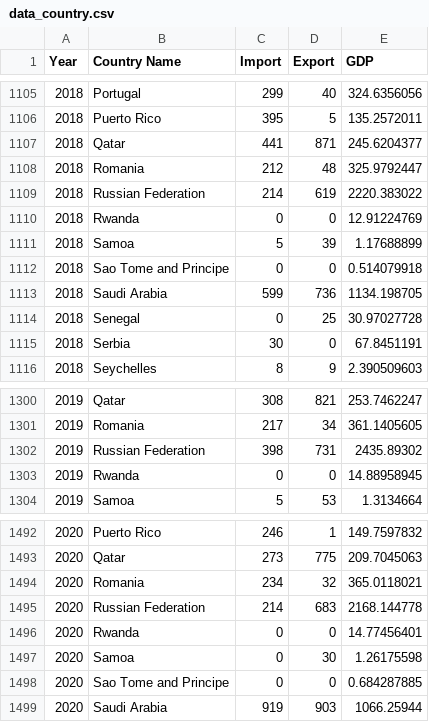
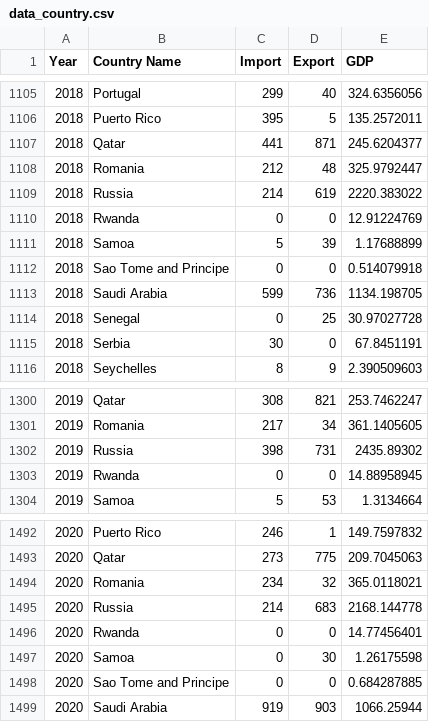
Before and after one commit to mind0002/3179, a CSV file: data/data_country.csv, drawn as a sheet; only a part is shown, gaps mark what is left out; the diff covers the shown part only.

```diff
--- a/data/data_country.csv
+++ b/data/data_country.csv
@@ -1108,3 +1108,3 @@
 2018,Romania,212,48,325.9792447
-2018,Russian Federation,214,619,2220.383022
+2018,Russia,214,619,2220.383022
 2018,Rwanda,0,0,12.91224769
@@ -1301,3 +1301,3 @@
 2019,Romania,217,34,361.1405605
-2019,Russian Federation,398,731,2435.89302
+2019,Russia,398,731,2435.89302
 2019,Rwanda,0,0,14.88958945
@@ -1494,3 +1494,3 @@
 2020,Romania,234,32,365.0118021
-2020,Russian Federation,214,683,2168.144778
+2020,Russia,214,683,2168.144778
 2020,Rwanda,0,0,14.77456401
```
Also changed, not shown: 5 edited cells elsewhere in this file, data/country_data.csv, 2 other files.
